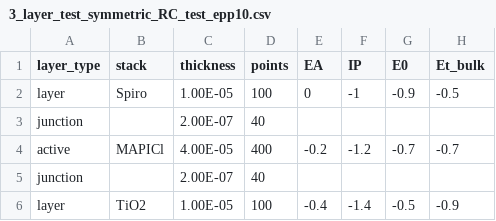
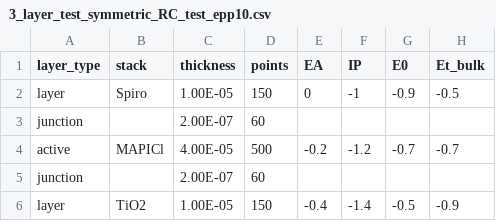
Before and after one commit to lbyaliufei/Driftfusion, a CSV file: Input_files/3_layer_test_symmetric_RC_test_epp10.csv, drawn as a sheet; only a part is shown; the diff names each change by its address in the sheet, - before the commit and + after, or states it on an @@ line.

```diff
--- a/Input_files/3_layer_test_symmetric_RC_test_epp10.csv
+++ b/Input_files/3_layer_test_symmetric_RC_test_epp10.csv
-D2 (points): 100
+D2 (points): 150
-D3 (points): 40
+D3 (points): 60
-D4 (points): 400
+D4 (points): 500
-D5 (points): 40
+D5 (points): 60
-D6 (points): 100
+D6 (points): 150
```
Also changed, not shown: Input_files/3_layer_test_symmetric_RC_test_epp20.csv, Input_files/3_layer_test_symmetric_RC_test_epp30.csv.
